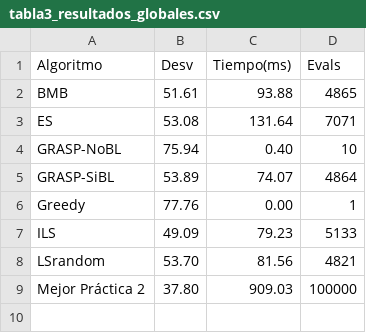
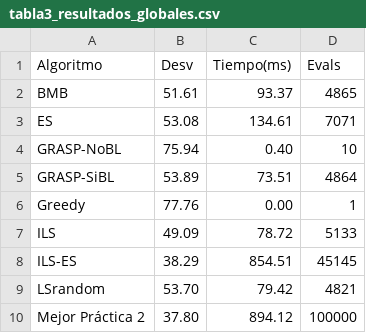
Before and after one commit to manulg48/MH, a CSV file: tabla3_resultados_globales.csv, drawn as a sheet.

```diff
--- a/tabla3_resultados_globales.csv
+++ b/tabla3_resultados_globales.csv
@@ -1,9 +1,10 @@
 Algoritmo,Desv,Tiempo(ms),Evals
-BMB,51.61,93.88,4865
-ES,53.08,131.64,7071
+BMB,51.61,93.37,4865
+ES,53.08,134.61,7071
 GRASP-NoBL,75.94,0.40,10
-GRASP-SiBL,53.89,74.07,4864
+GRASP-SiBL,53.89,73.51,4864
 Greedy,77.76,0.00,1
-ILS,49.09,79.23,5133
-LSrandom,53.70,81.56,4821
-Mejor Práctica 2,37.80,909.03,100000
+ILS,49.09,78.72,5133
+ILS-ES,38.29,854.51,45145
+LSrandom,53.70,79.42,4821
+Mejor Práctica 2,37.80,894.12,100000
```
Also changed, not shown: tabla1_resultados_por_caso.csv, tabla2_resultados_por_tamano.csv, 5 other files.
